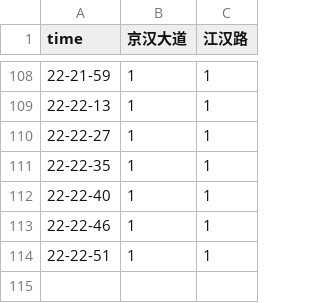
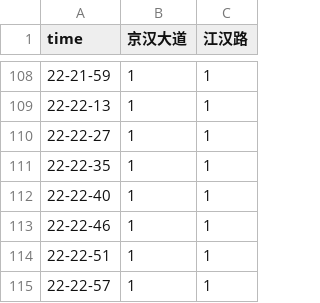
Before and after one commit to HereIsZephyrus/trunklevel_evaluation, a CSV file: result/focus_basic_info.csv, drawn as a sheet; only a part is shown, gaps mark what is left out; the diff names each change by its address in the sheet, - before the commit and + after, or states it on an @@ line.

Commit message:
update inner jianghan roads trunk infomation

```diff
--- a/result/focus_basic_info.csv
+++ b/result/focus_basic_info.csv
+row 115: 22-22-57 | 1 | 1
```
